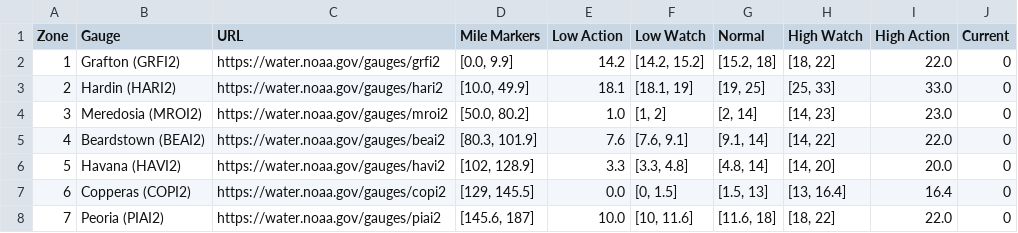
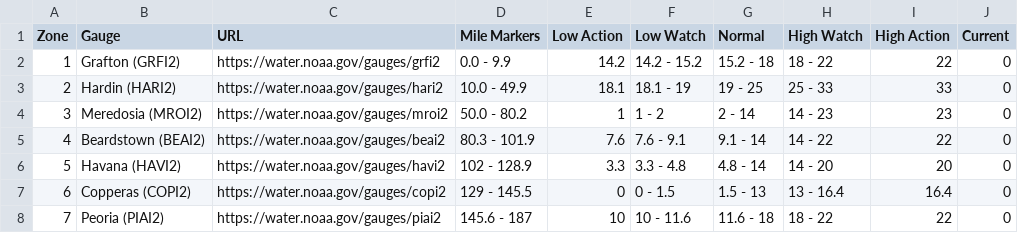
Before and after one commit to ianmtudor/NOAA-River-Report, a CSV file: app/src/ilr_src.csv, drawn as a sheet.

```diff
--- a/app/src/ilr_src.csv
+++ b/app/src/ilr_src.csv
@@ -1,8 +1,8 @@
 Zone,Gauge,URL,Mile Markers,Low Action,Low Watch,Normal,High Watch,High Action,Current
-1,Grafton (GRFI2),https://water.noaa.gov/gauges/grfi2,"[0.0, 9.9]",14.2,"[14.2, 15.2]","[15.2, 18]","[18, 22]",22.0,0
-2,Hardin (HARI2),https://water.noaa.gov/gauges/hari2,"[10.0, 49.9]",18.1,"[18.1, 19]","[19, 25]","[25, 33]",33.0,0
-3,Meredosia (MROI2),https://water.noaa.gov/gauges/mroi2,"[50.0, 80.2]",1.0,"[1, 2]","[2, 14]","[14, 23]",23.0,0
-4,Beardstown (BEAI2),https://water.noaa.gov/gauges/beai2,"[80.3, 101.9]",7.6,"[7.6, 9.1]","[9.1, 14]","[14, 22]",22.0,0
-5,Havana (HAVI2),https://water.noaa.gov/gauges/havi2,"[102, 128.9]",3.3,"[3.3, 4.8]","[4.8, 14]","[14, 20]",20.0,0
-6,Copperas (COPI2),https://water.noaa.gov/gauges/copi2,"[129, 145.5]",0.0,"[0, 1.5]","[1.5, 13]","[13, 16.4]",16.4,0
-7,Peoria (PIAI2),https://water.noaa.gov/gauges/piai2,"[145.6, 187]",10.0,"[10, 11.6]","[11.6, 18]","[18, 22]",22.0,0
+1,Grafton (GRFI2),https://water.noaa.gov/gauges/grfi2,0.0 - 9.9,14.2,14.2 - 15.2,15.2 - 18,18 - 22,22,0
+2,Hardin (HARI2),https://water.noaa.gov/gauges/hari2,10.0 - 49.9,18.1,18.1 - 19,19 - 25,25 - 33,33,0
+3,Meredosia (MROI2),https://water.noaa.gov/gauges/mroi2,50.0 - 80.2,1,1 - 2,2 - 14,14 - 23,23,0
+4,Beardstown (BEAI2),https://water.noaa.gov/gauges/beai2,80.3 - 101.9,7.6,7.6 - 9.1,9.1 - 14,14 - 22,22,0
+5,Havana (HAVI2),https://water.noaa.gov/gauges/havi2,102 - 128.9,3.3,3.3 - 4.8,4.8 - 14,14 - 20,20,0
+6,Copperas (COPI2),https://water.noaa.gov/gauges/copi2,129 - 145.5,0,0 - 1.5,1.5 - 13,13 - 16.4,16.4,0
+7,Peoria (PIAI2),https://water.noaa.gov/gauges/piai2,145.6 - 187,10,10 - 11.6,11.6 - 18,18 - 22,22,0
```
Also changed, not shown: app/src/mor_src.csv, app/src/umr_src.csv, 4 other files.
